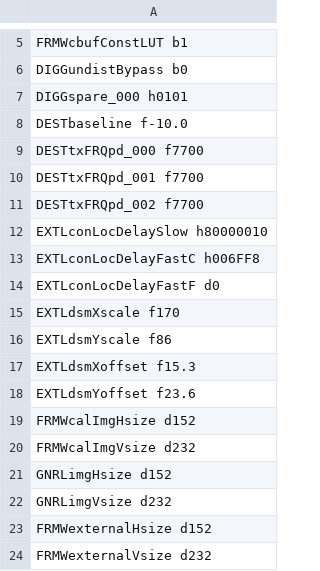
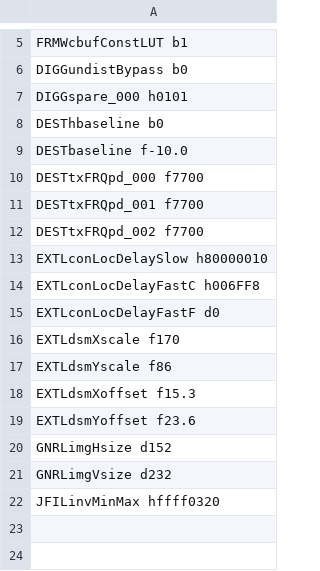
Before and after one commit to aangerma/algo_ivcam2, a CSV file: +Calibration/releaseConfigCalibL520/calib.csv, drawn as a sheet; only a part is shown, gaps mark what is left out.

Commit message:
update l520 config

```diff
--- a/+Calibration/releaseConfigCalibL520/calib.csv
+++ b/+Calibration/releaseConfigCalibL520/calib.csv
@@ -7,2 +7,3 @@ DIGGundistBypass     b0
 DIGGspare_000        h0101
+DESThbaseline        b0
 DESTbaseline         f-10.0
@@ -18,7 +19,4 @@ EXTLdsmXoffset       f15.3
 EXTLdsmYoffset       f23.6
-FRMWcalImgHsize      d152
-FRMWcalImgVsize      d232
 GNRLimgHsize         d152
 GNRLimgVsize         d232
-FRMWexternalHsize    d152
-FRMWexternalVsize    d232
+JFILinvMinMax        hffff0320
```
